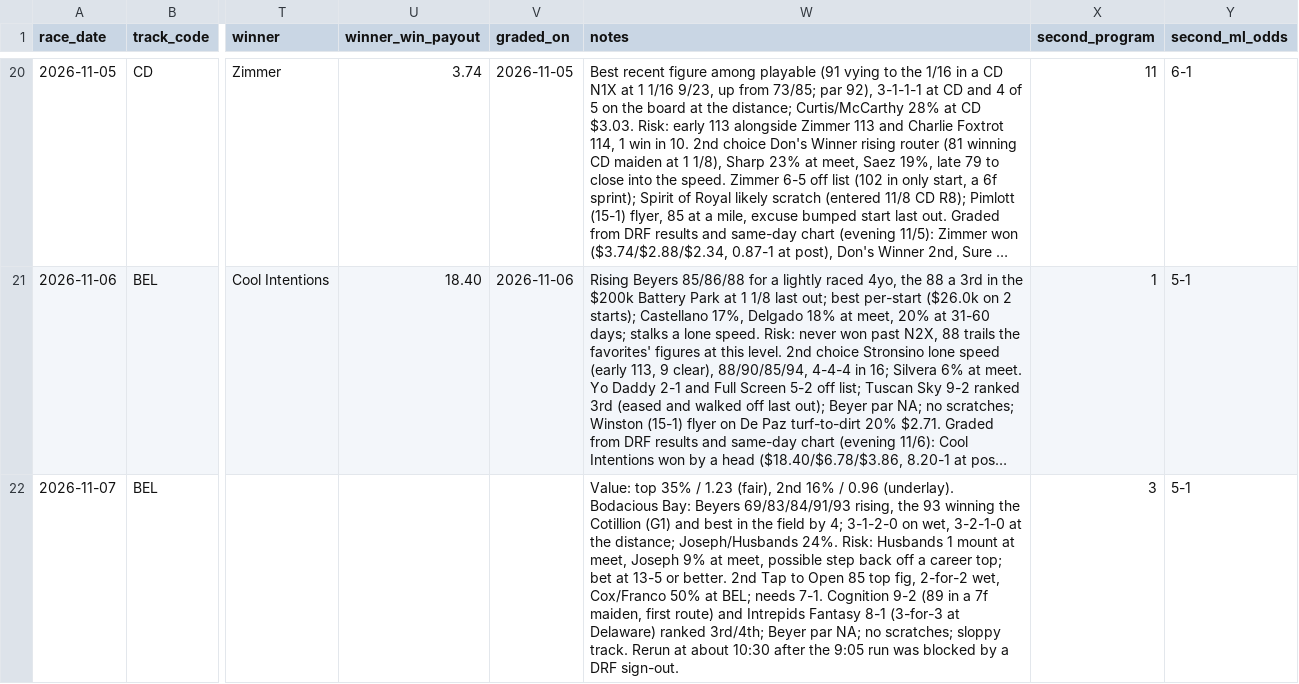
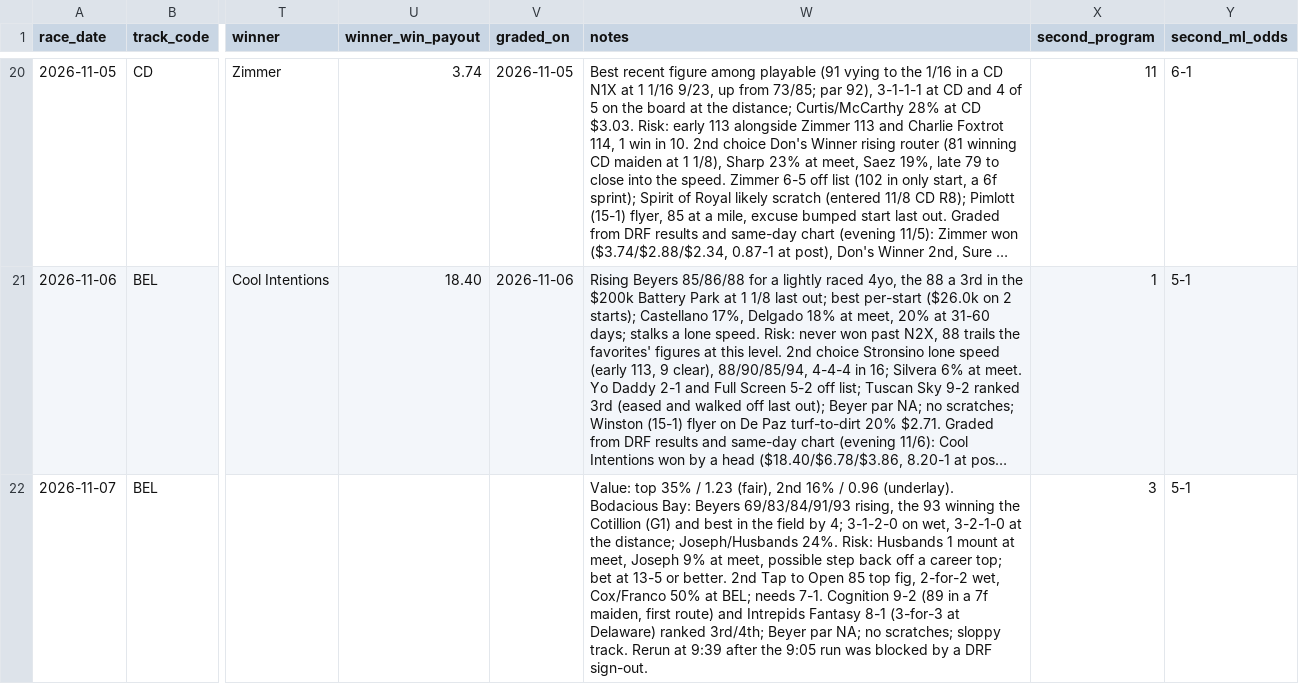
Before and after one commit to msvolos/WinnersGalore, a CSV file: ledger.csv, drawn as a sheet; only a part is shown, gaps mark what is left out; long unchanged cells end in …; the diff names each change by its address in the sheet, - before the commit and + after, or states it on an @@ line.

```diff
--- a/ledger.csv
+++ b/ledger.csv
-W22 (notes): …Rerun at about 10:30 after the…
+W22 (notes): …Rerun at 9:39 after the…
```
Also changed, not shown: 24 other files.
